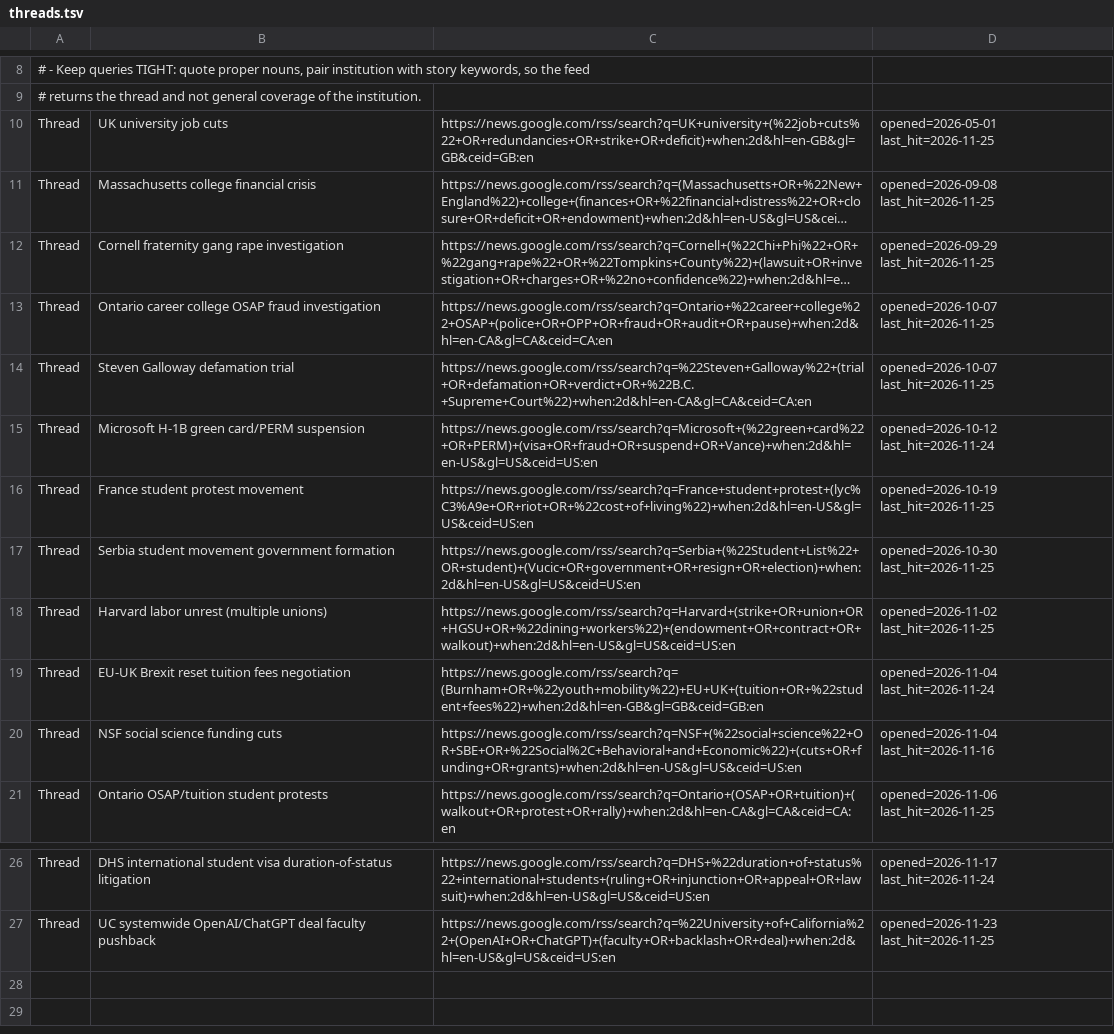
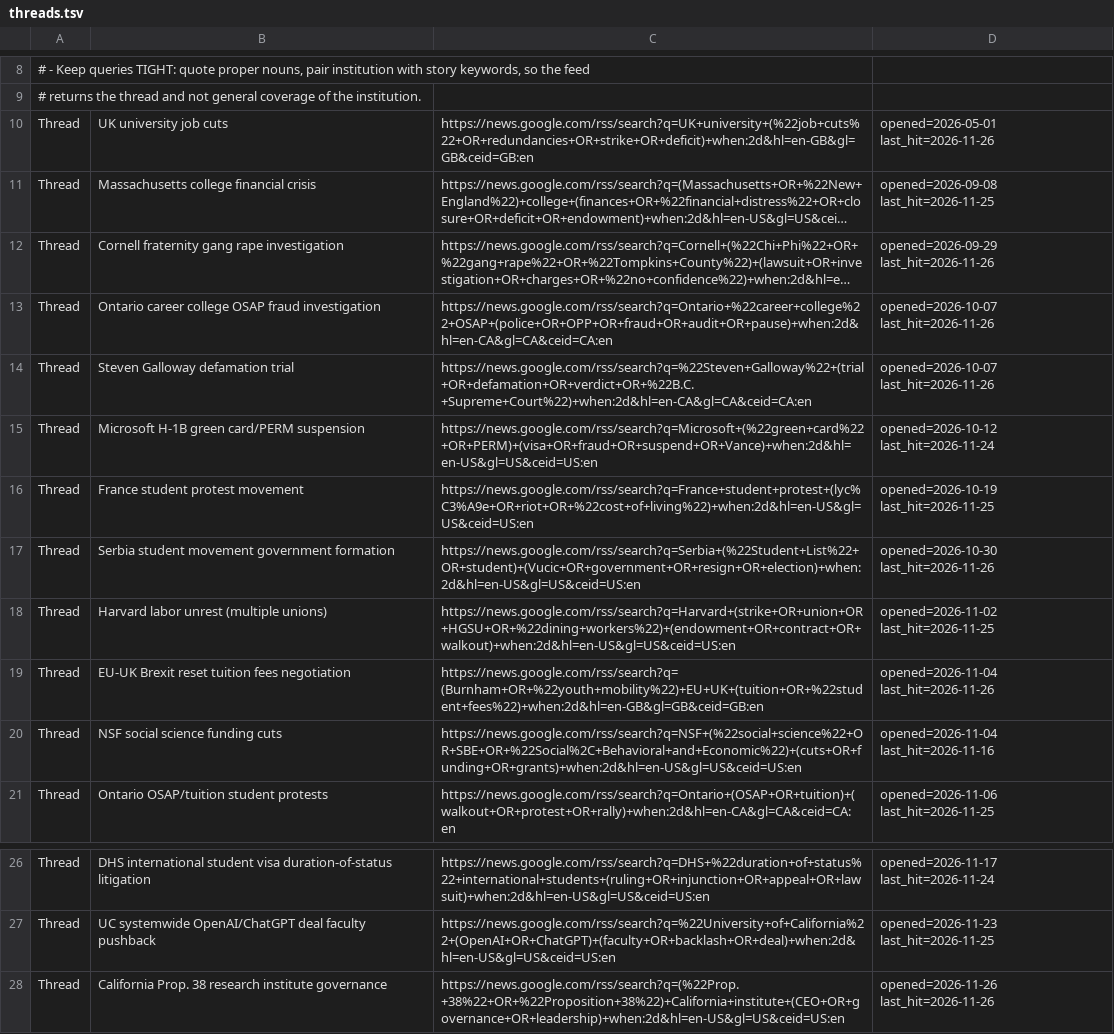
Before and after one commit to zchristensen-nu/morning-briefing, a TSV file: threads.tsv, drawn as a sheet; only a part is shown, gaps mark what is left out; long unchanged cells end in …; the diff names each change by its address in the sheet, - before the commit and + after, or states it on an @@ line.

```diff
--- a/threads.tsv
+++ b/threads.tsv
-D10: opened=2026-05-01 last_hit=2026-11-25
+D10: opened=2026-05-01 last_hit=2026-11-26
-D12: opened=2026-09-29 last_hit=2026-11-25
+D12: opened=2026-09-29 last_hit=2026-11-26
-D13:D14: opened=2026-10-07 last_hit=2026-11-25
+D13:D14: opened=2026-10-07 last_hit=2026-11-26
-D17: opened=2026-10-30 last_hit=2026-11-25
+D17: opened=2026-10-30 last_hit=2026-11-26
-D19: opened=2026-11-04 last_hit=2026-11-24
+D19: opened=2026-11-04 last_hit=2026-11-26
+row 28: Thread | California Prop. 38 research institute governance | https://news.google.com/rss/search?q=(%22Prop.+38%22+OR+%22Proposition+38%22)+California+institute+(CEO+OR+governance+OR+leadership)+when:2d&hl=en-US&gl=US&ceid=US:en | opened=2026-11-26 last_hit=2026-11-26
```
Also changed, not shown: 3 other files.
